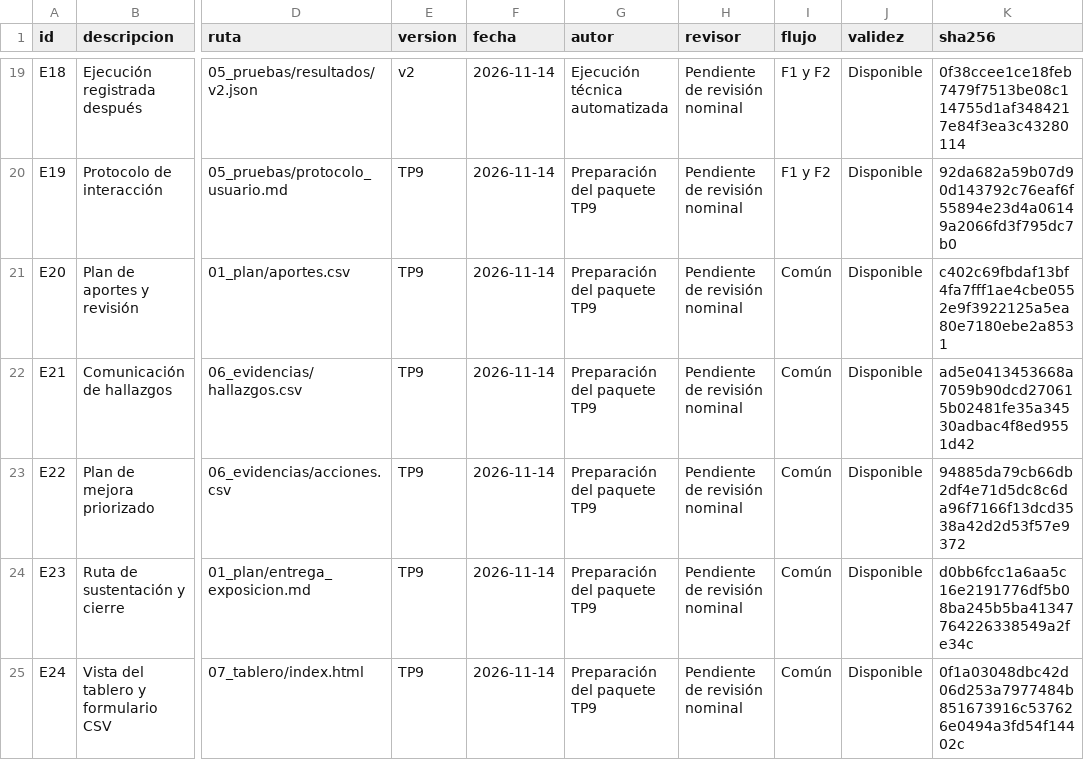
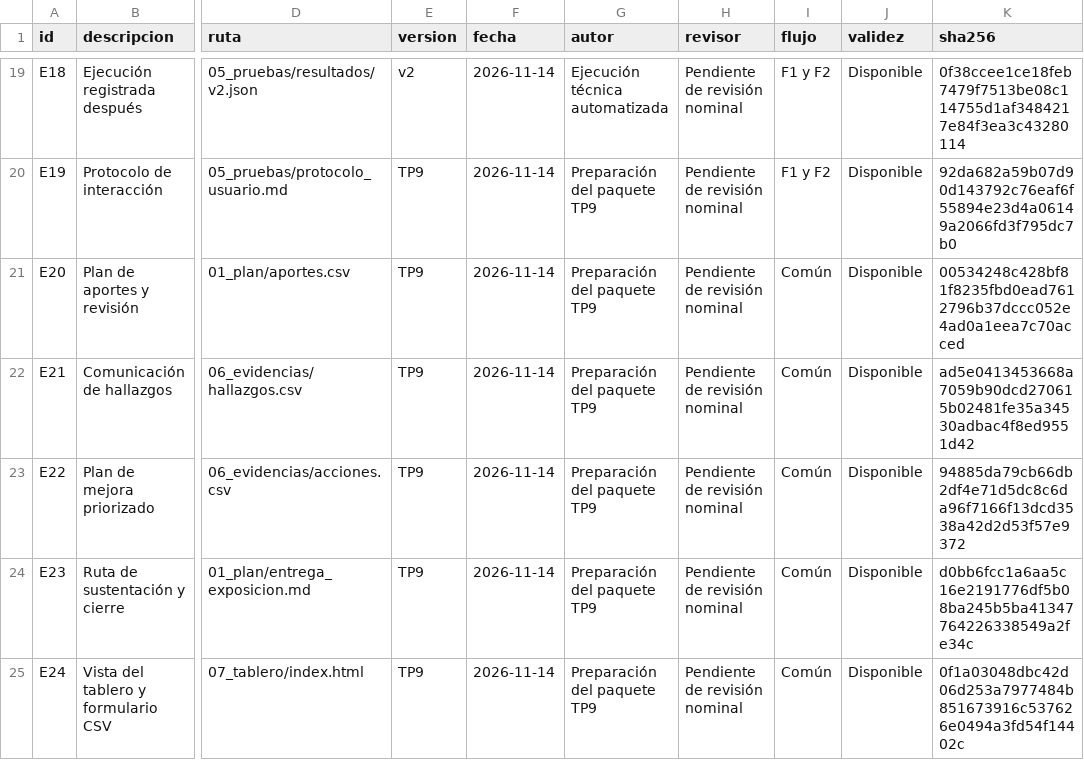
Before and after one commit to cmezav/panviz-scampi-tp9, a CSV file: 07_tablero/exportaciones/evidencias.csv, drawn as a sheet; only a part is shown, gaps mark what is left out; the diff names each change by its address in the sheet, - before the commit and + after, or states it on an @@ line.

```diff
--- a/07_tablero/exportaciones/evidencias.csv
+++ b/07_tablero/exportaciones/evidencias.csv
-K21 (sha256): c402c69fbdaf13bf4fa7fff1ae4cbe0552e9f3922125a5ea80e7180ebe2a8531
+K21 (sha256): 00534248c428bf81f8235fbd0ead7612796b37dccc052e4ad0a1eea7c70acced
```
Also changed, not shown: 01_plan/aportes.csv, 2 other files.
